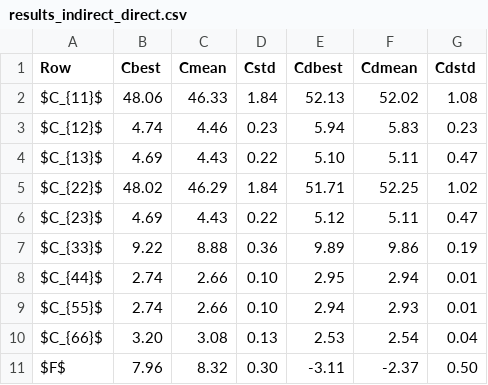
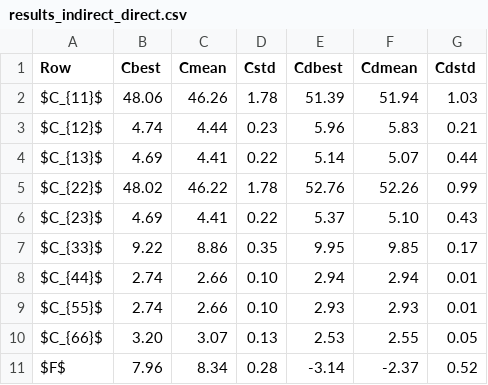
Before and after one commit to IFFM-PAS-MISD/lamb-opt, a CSV file: reports/journal_papers/Composite_Structures_GA/results_indirect_direct.csv, drawn as a sheet.

Commit message:
beamer seminar progress report finished

```diff
--- a/reports/journal_papers/Composite_Structures_GA/results_indirect_direct.csv
+++ b/reports/journal_papers/Composite_Structures_GA/results_indirect_direct.csv
@@ -1,11 +1,11 @@
 Row,Cbest,Cmean,Cstd,Cdbest,Cdmean,Cdstd
-$C_{11}$,48.06,46.33,1.84,52.13,52.02,1.08
-$C_{12}$, 4.74, 4.46,0.23, 5.94, 5.83,0.23
-$C_{13}$, 4.69, 4.43,0.22, 5.10, 5.11,0.47
-$C_{22}$,48.02,46.29,1.84,51.71,52.25,1.02
-$C_{23}$, 4.69, 4.43,0.22, 5.12, 5.11,0.47
-$C_{33}$, 9.22, 8.88,0.36, 9.89, 9.86,0.19
-$C_{44}$, 2.74, 2.66,0.10, 2.95, 2.94,0.01
-$C_{55}$, 2.74, 2.66,0.10, 2.94, 2.93,0.01
-$C_{66}$, 3.20, 3.08,0.13, 2.53, 2.54,0.04
-$F$, 7.96, 8.32,0.30,-3.11,-2.37,0.50
+$C_{11}$,48.06,46.26,1.78,51.39,51.94,1.03
+$C_{12}$, 4.74, 4.44,0.23, 5.96, 5.83,0.21
+$C_{13}$, 4.69, 4.41,0.22, 5.14, 5.07,0.44
+$C_{22}$,48.02,46.22,1.78,52.76,52.26,0.99
+$C_{23}$, 4.69, 4.41,0.22, 5.37, 5.10,0.43
+$C_{33}$, 9.22, 8.86,0.35, 9.95, 9.85,0.17
+$C_{44}$, 2.74, 2.66,0.10, 2.94, 2.94,0.01
+$C_{55}$, 2.74, 2.66,0.10, 2.93, 2.93,0.01
+$C_{66}$, 3.20, 3.07,0.13, 2.53, 2.55,0.05
+$F$, 7.96, 8.34,0.28,-3.14,-2.37,0.52
```
Also changed, not shown: 19 other files.
